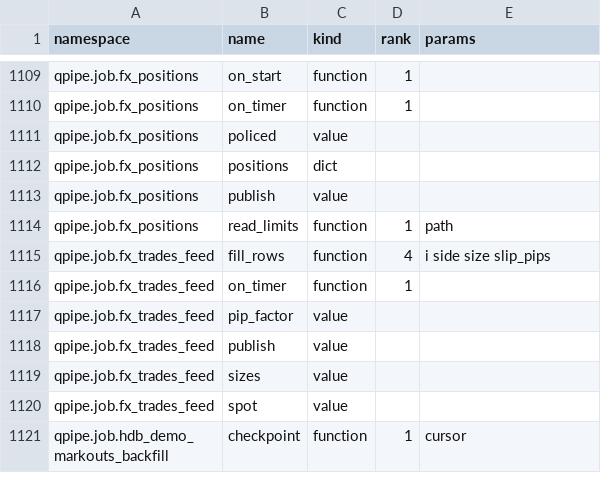
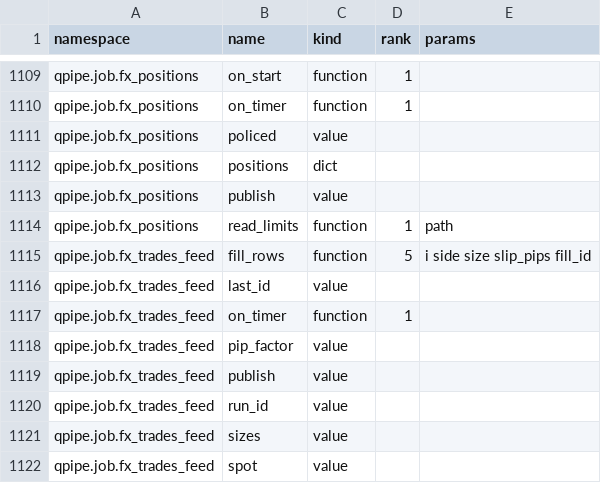
Before and after one commit to kwojdalski/uqf, a CSV file: docs/reference/surfaces/current/functions.csv, drawn as a sheet; only a part is shown, gaps mark what is left out; the shorter side is filled out with more unchanged rows.

```diff
--- a/docs/reference/surfaces/current/functions.csv
+++ b/docs/reference/surfaces/current/functions.csv
@@ -1114,3 +1114,4 @@ qpipe.job.fx_positions,publish,value,,
 qpipe.job.fx_positions,read_limits,function,1,path
-qpipe.job.fx_trades_feed,fill_rows,function,4,i side size slip_pips
+qpipe.job.fx_trades_feed,fill_rows,function,5,i side size slip_pips fill_id
+qpipe.job.fx_trades_feed,last_id,value,,
 qpipe.job.fx_trades_feed,on_timer,function,1,
@@ -1118,2 +1119,3 @@ qpipe.job.fx_trades_feed,pip_factor,value,,
 qpipe.job.fx_trades_feed,publish,value,,
+qpipe.job.fx_trades_feed,run_id,value,,
 qpipe.job.fx_trades_feed,sizes,value,,
```
Also changed, not shown: docs/reference/surfaces/current/table_columns.csv, 13 other files.
